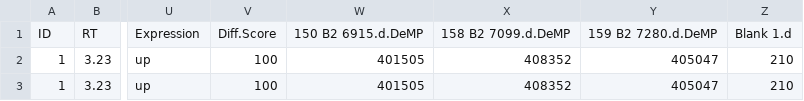
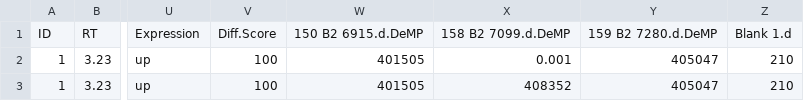
Before and after one commit to greg1d/PFAS-IMplementor-for-Mass-Spectrometry--PIMMS-, a CSV file: PIMMS v1.2/data/debugging_data_set.csv, drawn as a sheet; only a part is shown, gaps mark what is left out; the diff names each change by its address in the sheet, - before the commit and + after, or states it on an @@ line.

```diff
--- a/PIMMS v1.2/data/debugging_data_set.csv
+++ b/PIMMS v1.2/data/debugging_data_set.csv
-X2: 408352
+X2: 0.001
```
Also changed, not shown: PIMMS v1.2/.temp/Standards_report.csv.
